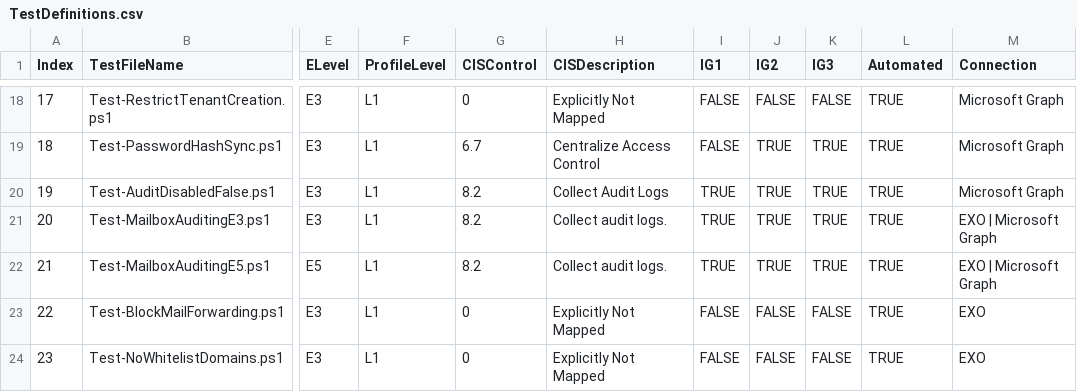
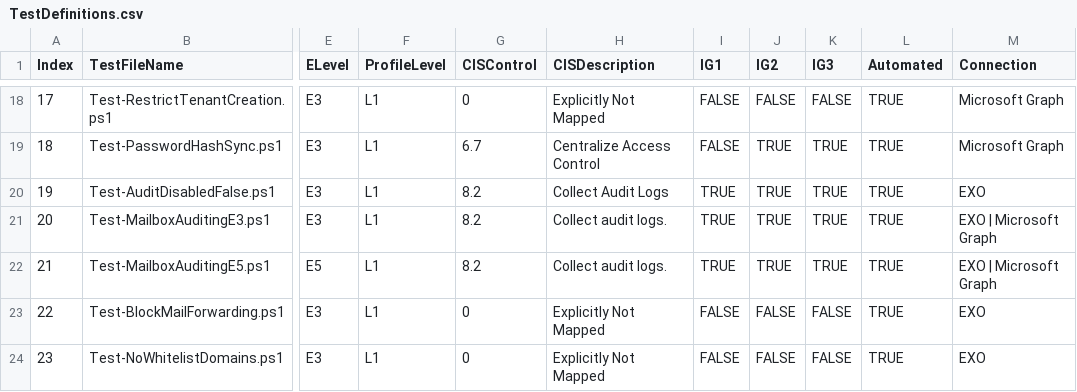
Before and after one commit to CriticalSolutionsNetwork/M365FoundationsCISReport, a CSV file: source/helper/TestDefinitions.csv, drawn as a sheet; only a part is shown, gaps mark what is left out; the diff names each change by its address in the sheet, - before the commit and + after, or states it on an @@ line.

Commit message:
fix 6.1.1 test definition so it uses EXO

```diff
--- a/source/helper/TestDefinitions.csv
+++ b/source/helper/TestDefinitions.csv
-M20 (Connection): Microsoft Graph
+M20 (Connection): EXO
```
